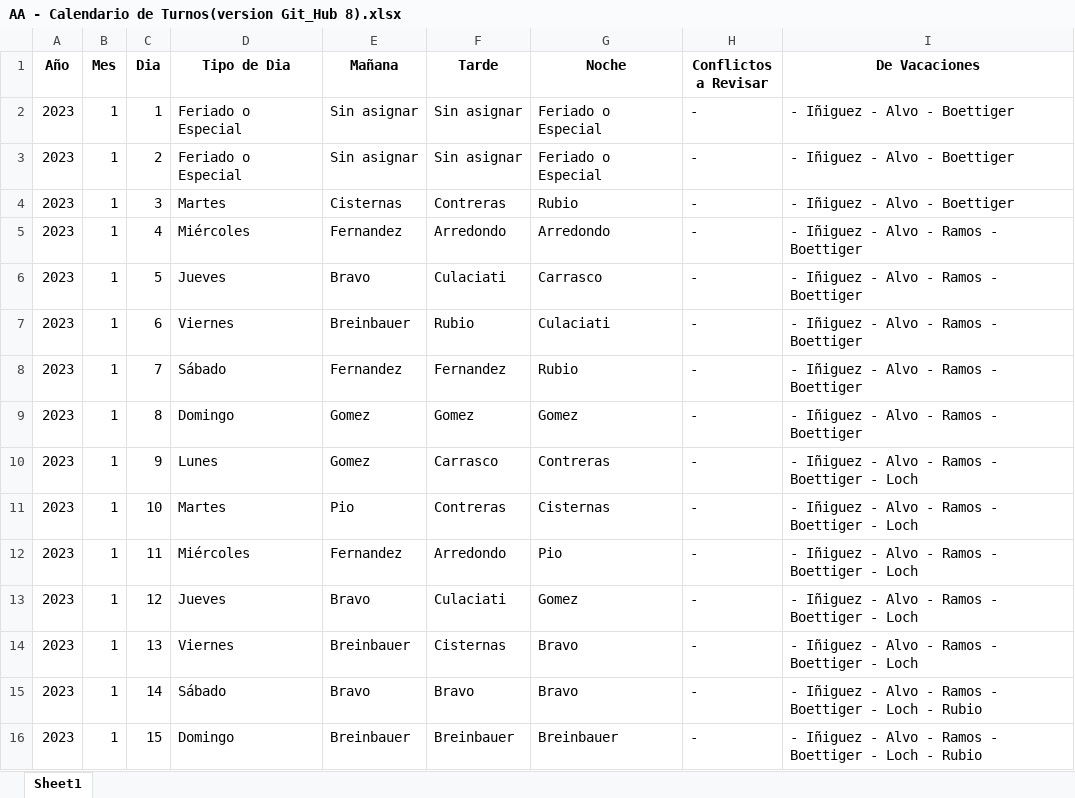
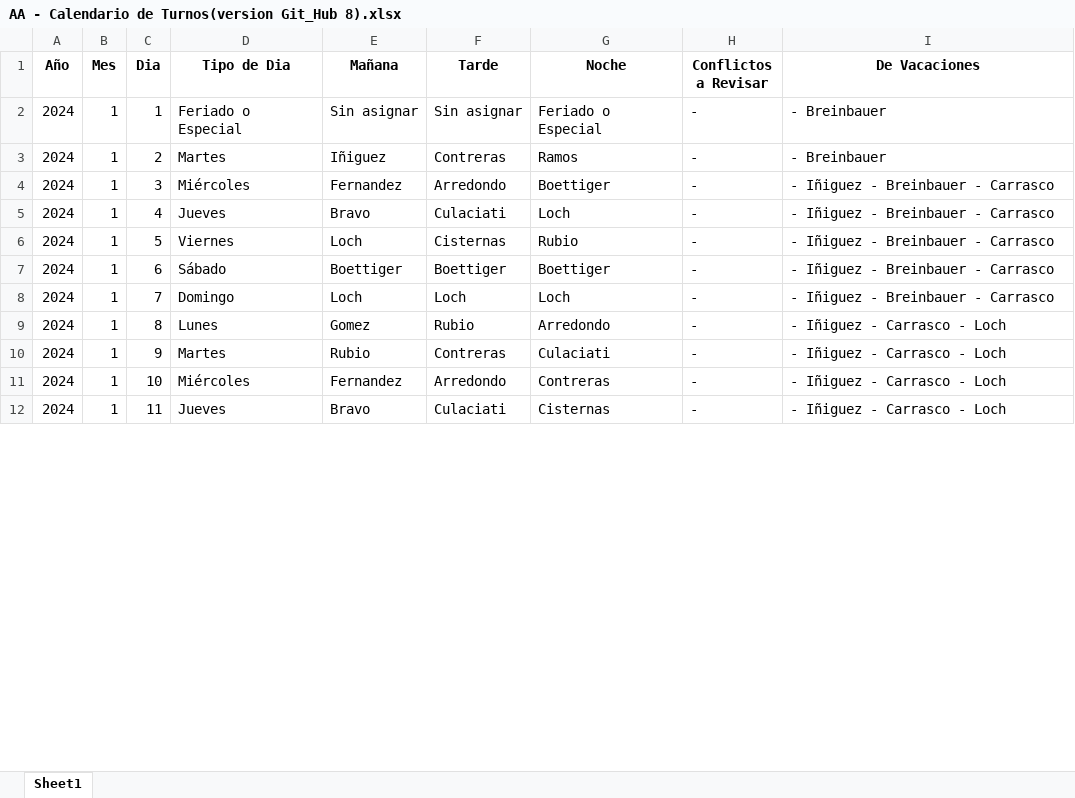
Before and after one commit to HayoBK/TurnosAlemana, an Excel workbook: AA - Calendario de Turnos(version Git_Hub 8).xlsx, sheet Sheet1, drawn as a sheet; only a part is shown; values as stored, in another font and other column widths than the file's, no borders; removed rows and columns are numbered as before the commit, all else as after; the diff covers the shown part only; the diff names each change by its address in the sheet, - before the commit and + after, or states it on an @@ line.

Commit message:
Versión para vacaciones 2024

```diff
--- a/AA - Calendario de Turnos(version Git_Hub 8).xlsx (sheet Sheet1)
+++ b/AA - Calendario de Turnos(version Git_Hub 8).xlsx (sheet Sheet1)
-A2 (Año): 2023
+A2 (Año): 2024
-I2 (De Vacaciones): - Iñiguez - Alvo - Boettiger
+I2 (De Vacaciones): - Breinbauer
-row 3: 2023 | 1 | 2 | Feriado o Especial | Sin asignar | Sin asignar | Feriado o Especial | - | - Iñiguez - Alvo - Boettiger
-row 4: 2023 | 1 | 3 | Martes | Cisternas | Contreras | Rubio | - | - Iñiguez - Alvo - Boettiger
+row 3: 2024 | 1 | 2 | Martes | Iñiguez | Contreras | Ramos | - | - Breinbauer
-A4:A5 (Año): 2023
+A4:A5 (Año): 2024
-C4 (Dia): 4
+C4 (Dia): 3
-G4 (Noche): Arredondo
+G4 (Noche): Boettiger
-I4:I5 (De Vacaciones): - Iñiguez - Alvo - Ramos - Boettiger
+I4:I5 (De Vacaciones): - Iñiguez - Breinbauer - Carrasco
-C5 (Dia): 5
+C5 (Dia): 4
-G5 (Noche): Carrasco
+G5 (Noche): Loch
-row 7: 2023 | 1 | 6 | Viernes | Breinbauer | Rubio | Culaciati | - | - Iñiguez - Alvo - Ramos - Boettiger
-row 8: 2023 | 1 | 7 | Sábado | Fernandez | Fernandez | Rubio | - | - Iñiguez - Alvo - Ramos - Boettiger
-row 9: 2023 | 1 | 8 | Domingo | Gomez | Gomez | Gomez | - | - Iñiguez - Alvo - Ramos - Boettiger
+row 6: 2024 | 1 | 5 | Viernes | Loch | Cisternas | Rubio | - | - Iñiguez - Breinbauer - Carrasco
+row 7: 2024 | 1 | 6 | Sábado | Boettiger | Boettiger | Boettiger | - | - Iñiguez - Breinbauer - Carrasco
+row 8: 2024 | 1 | 7 | Domingo | Loch | Loch | Loch | - | - Iñiguez - Breinbauer - Carrasco
-A9:A12 (Año): 2023
+A9:A12 (Año): 2024
-C9 (Dia): 9
+C9 (Dia): 8
-F9 (Tarde): Carrasco
+F9 (Tarde): Rubio
-G9 (Noche): Contreras
+G9 (Noche): Arredondo
-I9:I12 (De Vacaciones): - Iñiguez - Alvo - Ramos - Boettiger - Loch
+I9:I12 (De Vacaciones): - Iñiguez - Carrasco - Loch
-C10 (Dia): 10
+C10 (Dia): 9
-E10 (Mañana): Pio
+E10 (Mañana): Rubio
-G10 (Noche): Cisternas
+G10 (Noche): Culaciati
-C11 (Dia): 11
+C11 (Dia): 10
-G11 (Noche): Pio
+G11 (Noche): Contreras
-C12 (Dia): 12
+C12 (Dia): 11
-G12 (Noche): Gomez
+G12 (Noche): Cisternas
-row 14: 2023 | 1 | 13 | Viernes | Breinbauer | Cisternas | Bravo | - | - Iñiguez - Alvo - Ramos - Boettiger - Loch
-row 15: 2023 | 1 | 14 | Sábado | Bravo | Bravo | Bravo | - | - Iñiguez - Alvo - Ramos - Boettiger - Loch - Rubio
-row 16: 2023 | 1 | 15 | Domingo | Breinbauer | Breinbauer | Breinbauer | - | - Iñiguez - Alvo - Ramos - Boettiger - Loch - Rubio
```
Also changed, not shown: 65 added rows, 29 removed rows and 69 edited cells elsewhere in this sheet, 2 other files.
